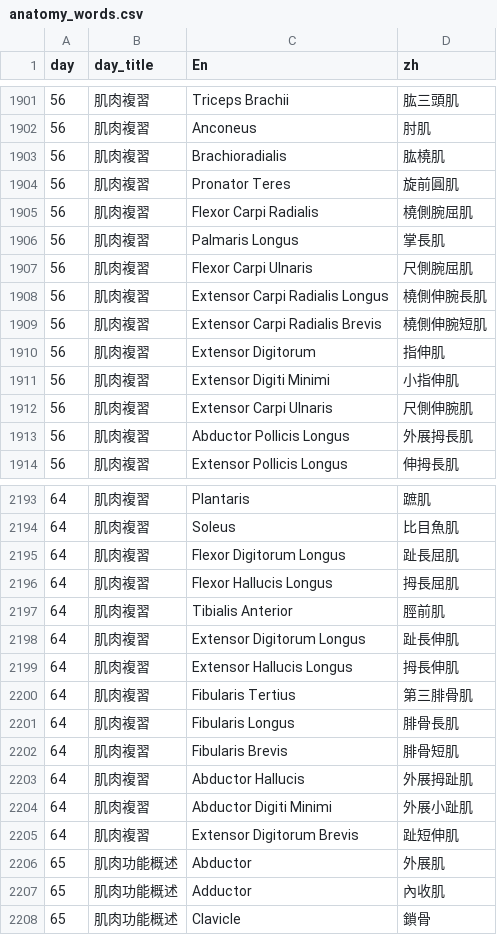
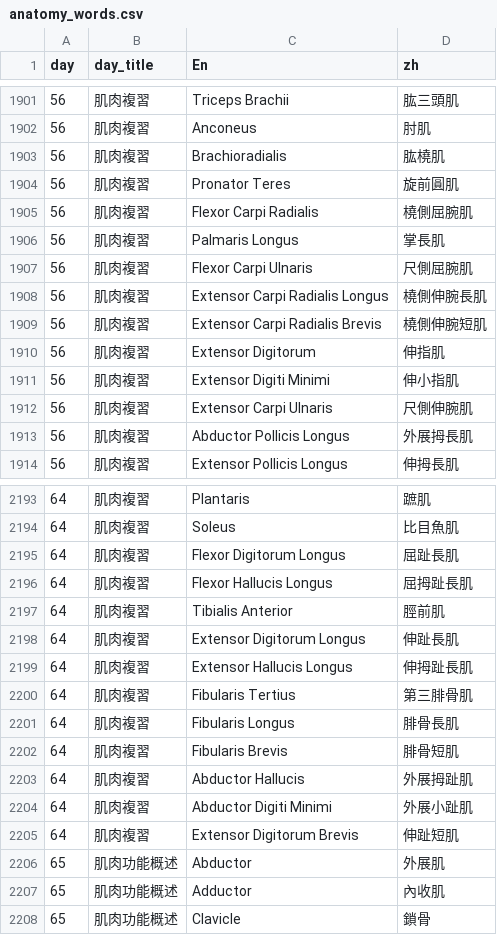
Before and after one commit to www91temp-tech/www91temp-tech.github.io, a CSV file: Anatomy_words/anatomy_words.csv, drawn as a sheet; only a part is shown, gaps mark what is left out.

Commit message:
Add files via upload

```diff
--- a/Anatomy_words/anatomy_words.csv
+++ b/Anatomy_words/anatomy_words.csv
@@ -1904,9 +1904,9 @@ day,day_title,En,zh
 56,肌肉複習,Pronator Teres,旋前圓肌
-56,肌肉複習,Flexor Carpi Radialis,橈側腕屈肌
+56,肌肉複習,Flexor Carpi Radialis,橈側屈腕肌
 56,肌肉複習,Palmaris Longus,掌長肌
-56,肌肉複習,Flexor Carpi Ulnaris,尺側腕屈肌
+56,肌肉複習,Flexor Carpi Ulnaris,尺側屈腕肌
 56,肌肉複習,Extensor Carpi Radialis Longus,橈側伸腕長肌
 56,肌肉複習,Extensor Carpi Radialis Brevis,橈側伸腕短肌
-56,肌肉複習,Extensor Digitorum,指伸肌
-56,肌肉複習,Extensor Digiti Minimi,小指伸肌
+56,肌肉複習,Extensor Digitorum,伸指肌
+56,肌肉複習,Extensor Digiti Minimi,伸小指肌
 56,肌肉複習,Extensor Carpi Ulnaris,尺側伸腕肌
@@ -2194,7 +2194,7 @@ day,day_title,En,zh
 64,肌肉複習,Soleus,比目魚肌
-64,肌肉複習,Flexor Digitorum Longus,趾長屈肌
-64,肌肉複習,Flexor Hallucis Longus,拇長屈肌
+64,肌肉複習,Flexor Digitorum Longus,屈趾長肌
+64,肌肉複習,Flexor Hallucis Longus,屈拇趾長肌
 64,肌肉複習,Tibialis Anterior,脛前肌
-64,肌肉複習,Extensor Digitorum Longus,趾長伸肌
-64,肌肉複習,Extensor Hallucis Longus,拇長伸肌
+64,肌肉複習,Extensor Digitorum Longus,伸趾長肌
+64,肌肉複習,Extensor Hallucis Longus,伸拇趾長肌
 64,肌肉複習,Fibularis Tertius,第三腓骨肌
@@ -2204,3 +2204,3 @@ day,day_title,En,zh
 64,肌肉複習,Abductor Digiti Minimi,外展小趾肌
-64,肌肉複習,Extensor Digitorum Brevis,趾短伸肌
+64,肌肉複習,Extensor Digitorum Brevis,伸趾短肌
 65,肌肉功能概述,Abductor,外展肌
```
